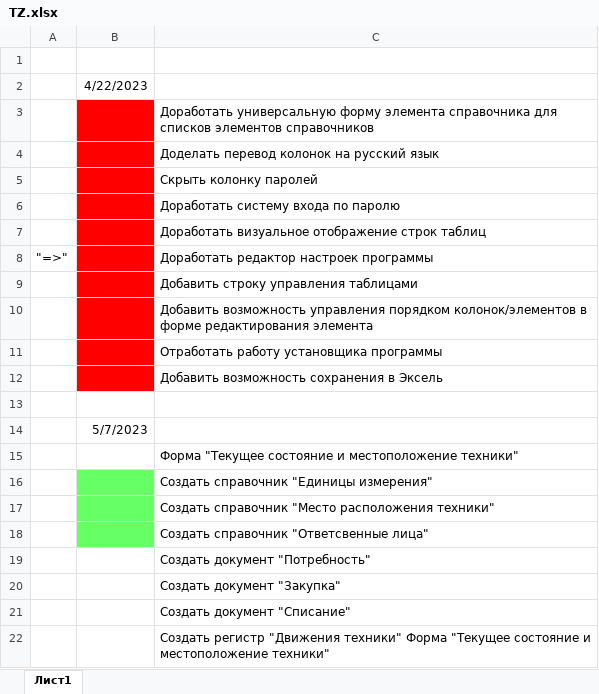
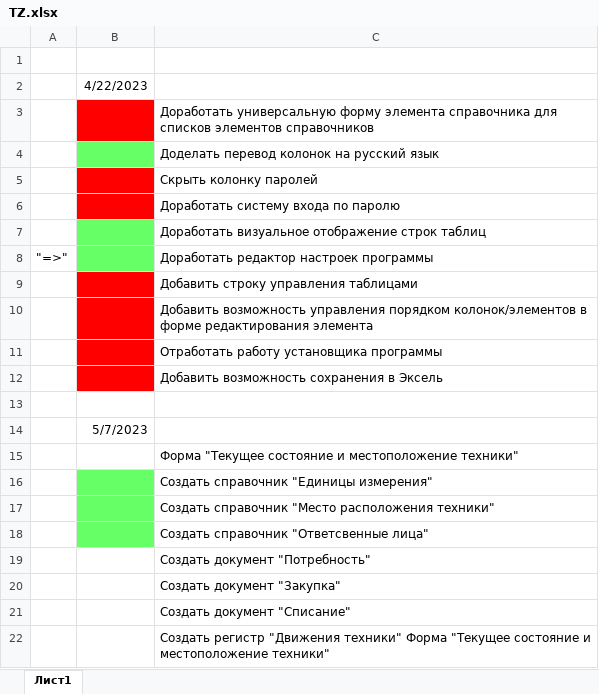
Before and after one commit to SofiyaBuikina7/EquipmentManagement02, an Excel workbook: TZ.xlsx, sheet Лист1, drawn as a sheet; values as stored, in another font and other column widths than the file's, no borders; the diff names each change by its address in the sheet, - before the commit and + after, or states it on an @@ line.

```diff
--- a/TZ.xlsx (sheet Лист1)
+++ b/TZ.xlsx (sheet Лист1)
-B4 fill: #FF0000
+B4 fill: #66FF66
-B7:B8 fill: #FF0000
+B7:B8 fill: #66FF66
```
Also changed, not shown: 6 other files.
